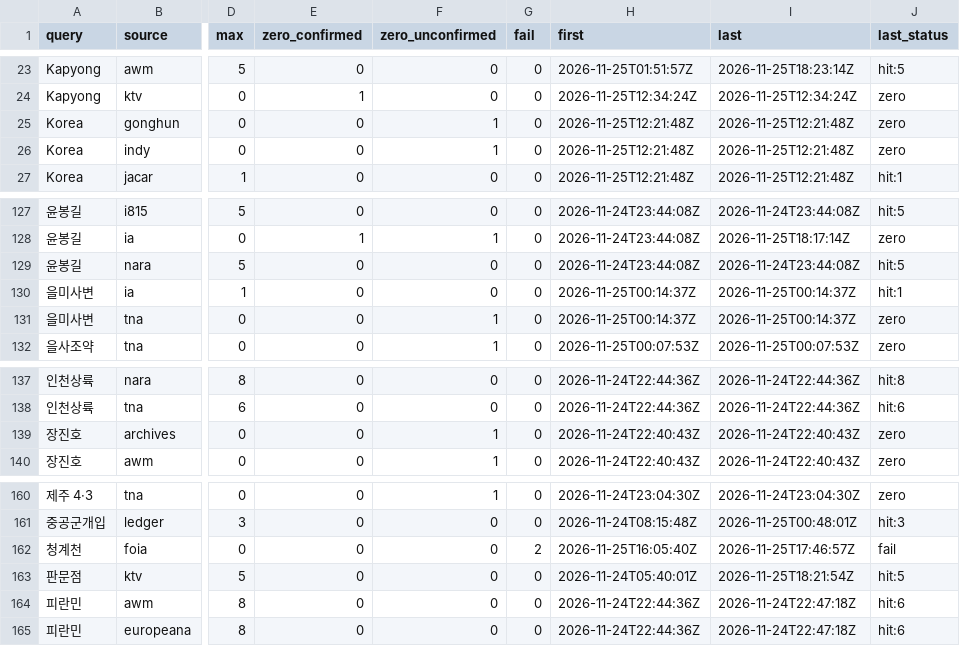
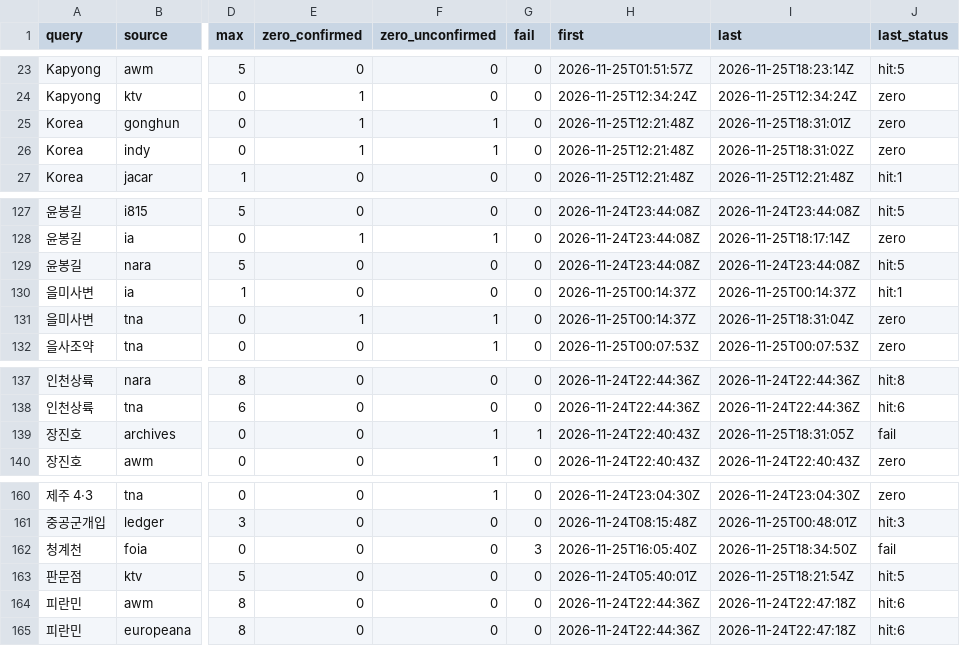
Before and after one commit to changgi/korea-archive-mcp, a CSV file: docs/data/coverage.csv, drawn as a sheet; only a part is shown, gaps mark what is left out; the diff names each change by its address in the sheet, - before the commit and + after, or states it on an @@ line.

```diff
--- a/docs/data/coverage.csv
+++ b/docs/data/coverage.csv
-E25:E26 (zero_confirmed): 0
+E25:E26 (zero_confirmed): 1
-I25 (last): 2026-11-25T12:21:48Z
+I25 (last): 2026-11-25T18:31:01Z
-I26 (last): 2026-11-25T12:21:48Z
+I26 (last): 2026-11-25T18:31:02Z
-E131 (zero_confirmed): 0
+E131 (zero_confirmed): 1
-I131 (last): 2026-11-25T00:14:37Z
+I131 (last): 2026-11-25T18:31:04Z
-G139 (fail): 0
+G139 (fail): 1
-I139 (last): 2026-11-24T22:40:43Z
+I139 (last): 2026-11-25T18:31:05Z
-J139 (last_status): zero
+J139 (last_status): fail
-G162 (fail): 2
+G162 (fail): 3
-I162 (last): 2026-11-25T17:46:57Z
+I162 (last): 2026-11-25T18:34:50Z
```
Also changed, not shown: 31 other files.
